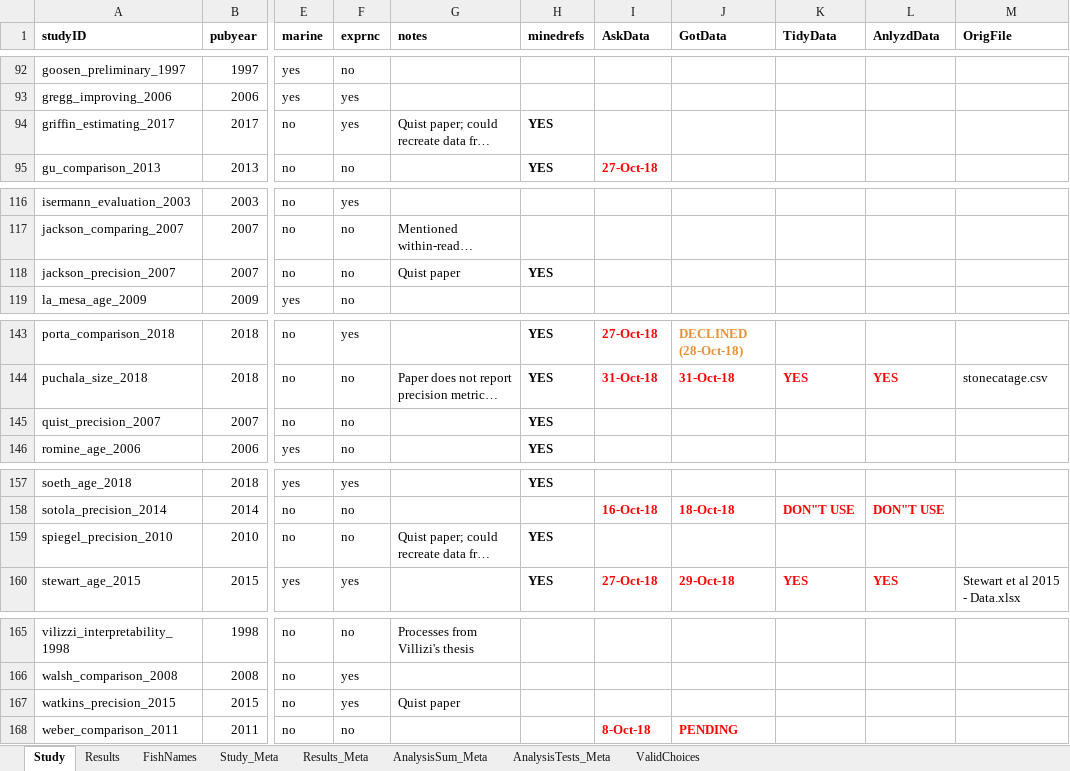
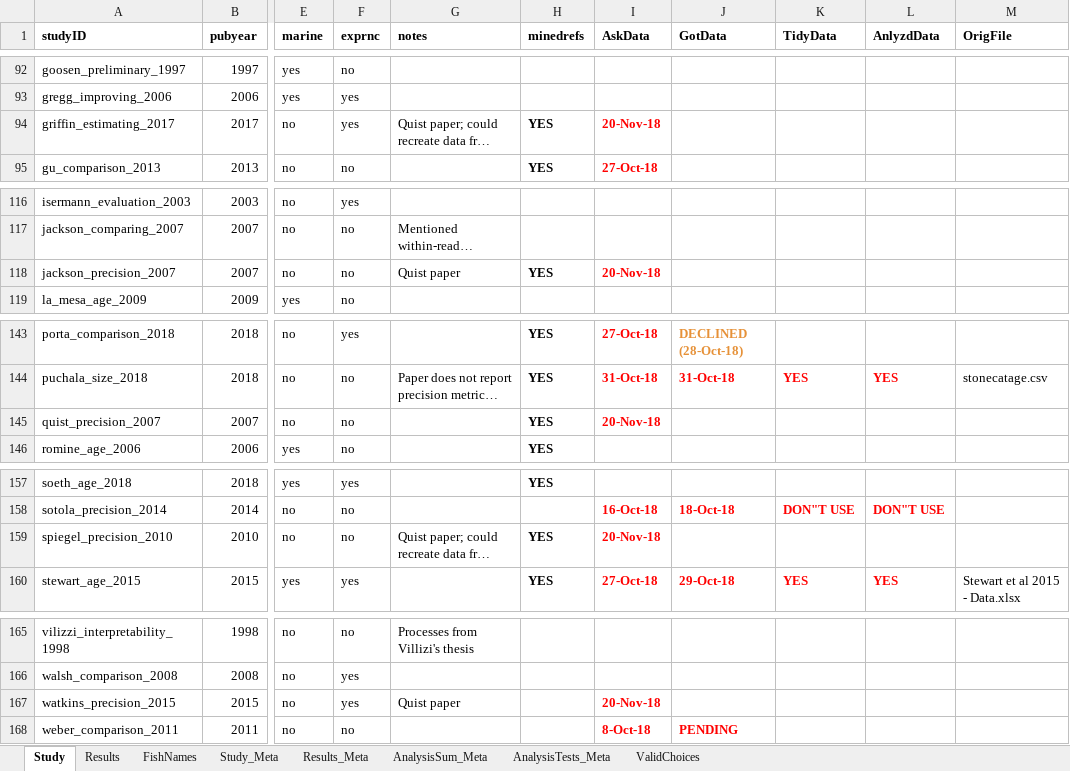
Before and after one commit to droglenc/AgePrecision, an Excel workbook: data/Literature_Review.xlsx, sheet Study, drawn as a sheet; only a part is shown, gaps mark what is left out; long unchanged cells end in …; values as stored, in another font and other column widths than the file's, no borders; charts and pictures not drawn; the diff covers the shown part only; the diff names each change by its address in the sheet, - before the commit and + after, or states it on an @@ line.

```diff
--- a/data/Literature_Review.xlsx (sheet Study)
+++ b/data/Literature_Review.xlsx (sheet Study)
-I94 (AskData): (empty)
+I94 (AskData): 20-Nov-18
-I118 (AskData): (empty)
+I118 (AskData): 20-Nov-18
-I145 (AskData): (empty)
+I145 (AskData): 20-Nov-18
-I159 (AskData): (empty)
+I159 (AskData): 20-Nov-18
-I167 (AskData): (empty)
+I167 (AskData): 20-Nov-18
```
Also changed, not shown: 32 added rows and 6 edited cells elsewhere in this sheet, sheet Results, sheet FishNames, 4 other files.
